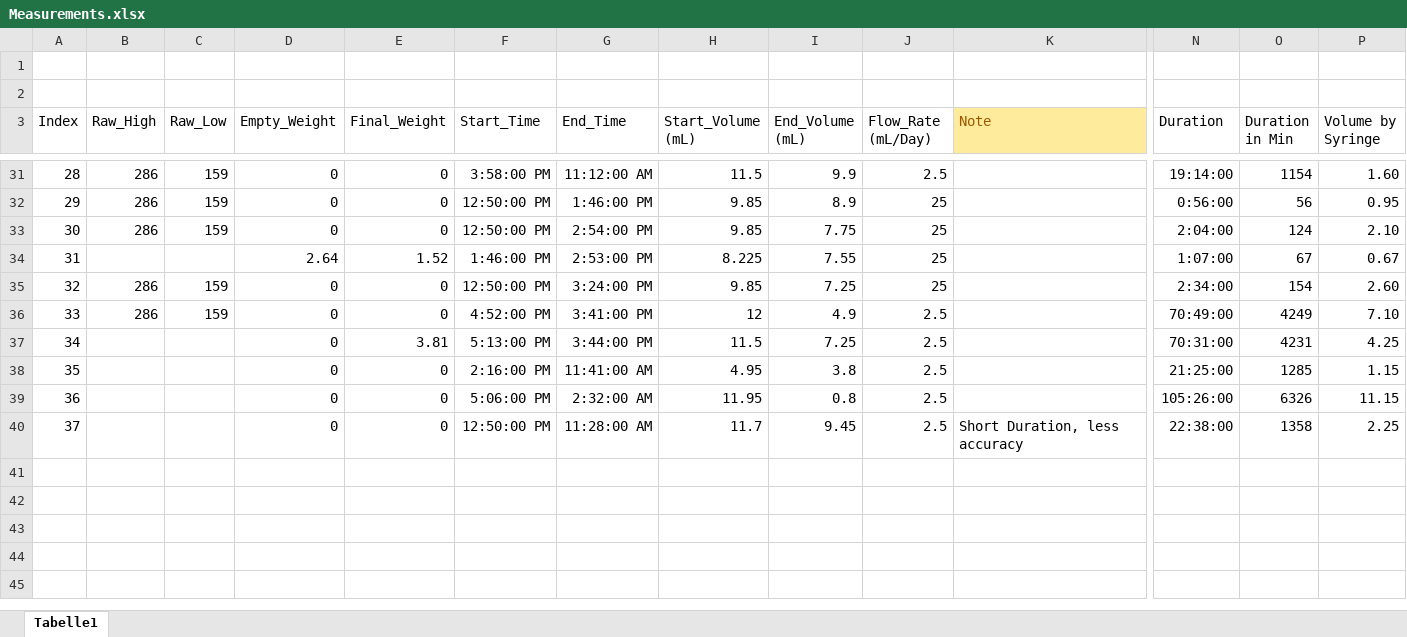
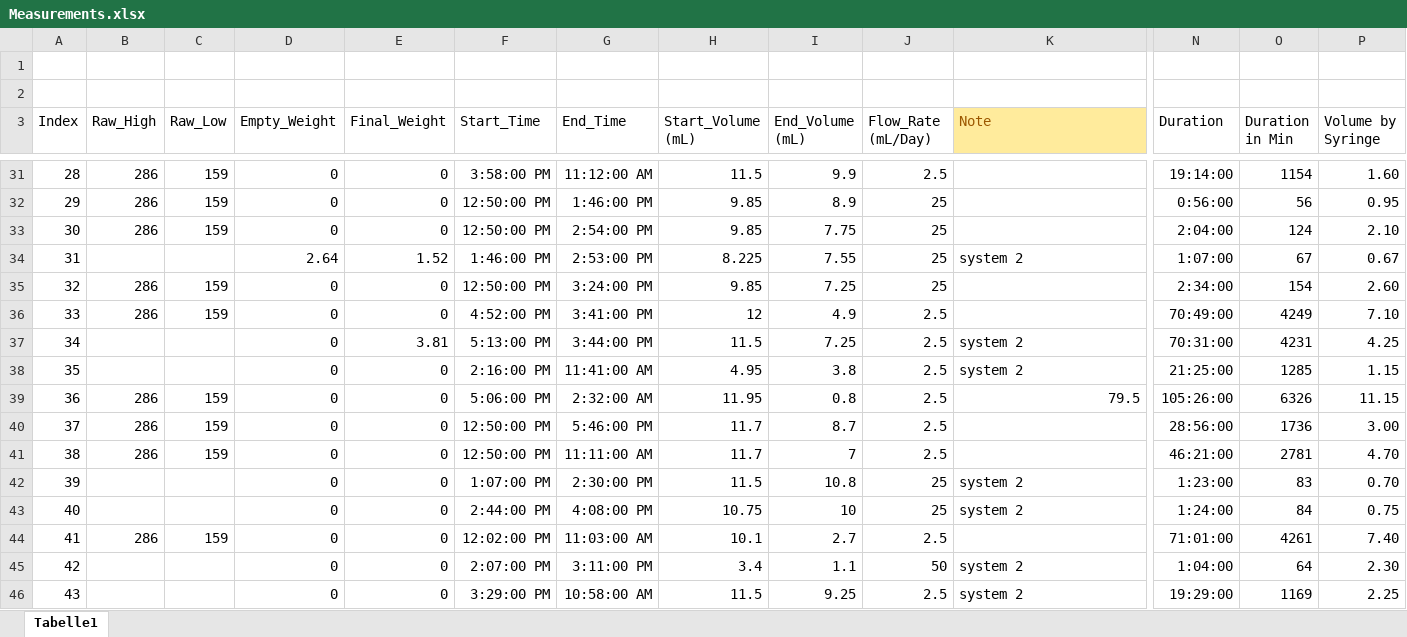
Before and after one commit to RamzanJamali/Perfusion_System, an Excel workbook: Measurements.xlsx, sheet Tabelle1, drawn as a sheet; only a part is shown, gaps mark what is left out; values as stored, in another font and other column widths than the file's, no borders; conditional formats and table styles not drawn; removed rows and columns are numbered as before the commit, all else as after; rows hold the shown columns only; the diff names each change by its address in the sheet, - before the commit and + after, or states it on an @@ line.

Commit message:
New Measurements added

```diff
--- a/Measurements.xlsx (sheet Tabelle1)
+++ b/Measurements.xlsx (sheet Tabelle1)
-K34 (Note): (empty)
+K34 (Note): system 2
-K37:K38 (Note): (empty)
+K37:K38 (Note): system 2
-B39 (Raw_High): (empty)
+B39 (Raw_High): 286
-C39 (Raw_Low): (empty)
+C39 (Raw_Low): 159
-K39 (Note): (empty)
+K39 (Note): 79.5
-row 40: 37 |  |  | 0 | 0 | 12:50:00 PM | 11:28:00 AM | 11.7 | 9.45 | 2.5 | Short Duration, less accuracy | 22:38:00 | 1358 | 2.25
+row 40: 37 | 286 | 159 | 0 | 0 | 12:50:00 PM | 5:46:00 PM | 11.7 | 8.7 | 2.5 |  | 28:56:00 | 1736 | 3.00
+row 41: 38 | 286 | 159 | 0 | 0 | 12:50:00 PM | 11:11:00 AM | 11.7 | 7 | 2.5 |  | 46:21:00 | 2781 | 4.70
+row 42: 39 |  |  | 0 | 0 | 1:07:00 PM | 2:30:00 PM | 11.5 | 10.8 | 25 | system 2 | 1:23:00 | 83 | 0.70
+row 43: 40 |  |  | 0 | 0 | 2:44:00 PM | 4:08:00 PM | 10.75 | 10 | 25 | system 2 | 1:24:00 | 84 | 0.75
+row 44: 41 | 286 | 159 | 0 | 0 | 12:02:00 PM | 11:03:00 AM | 10.1 | 2.7 | 2.5 |  | 71:01:00 | 4261 | 7.40
+row 45: 42 |  |  | 0 | 0 | 2:07:00 PM | 3:11:00 PM | 3.4 | 1.1 | 50 | system 2 | 1:04:00 | 64 | 2.30
+row 46: 43 |  |  | 0 | 0 | 3:29:00 PM | 10:58:00 AM | 11.5 | 9.25 | 2.5 | system 2 | 19:29:00 | 1169 | 2.25
```
Also changed, not shown: 1 other file.
